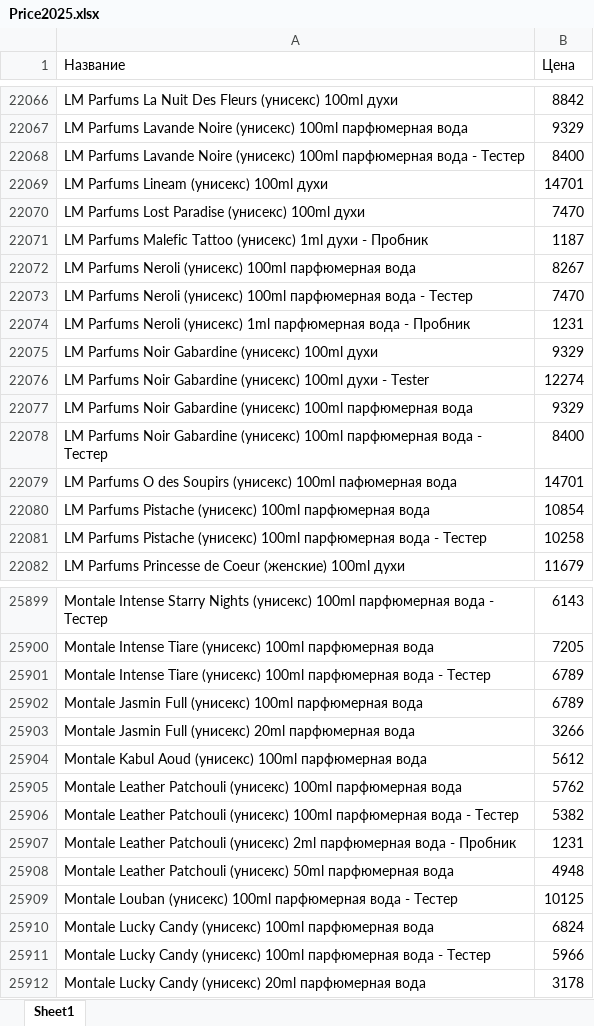
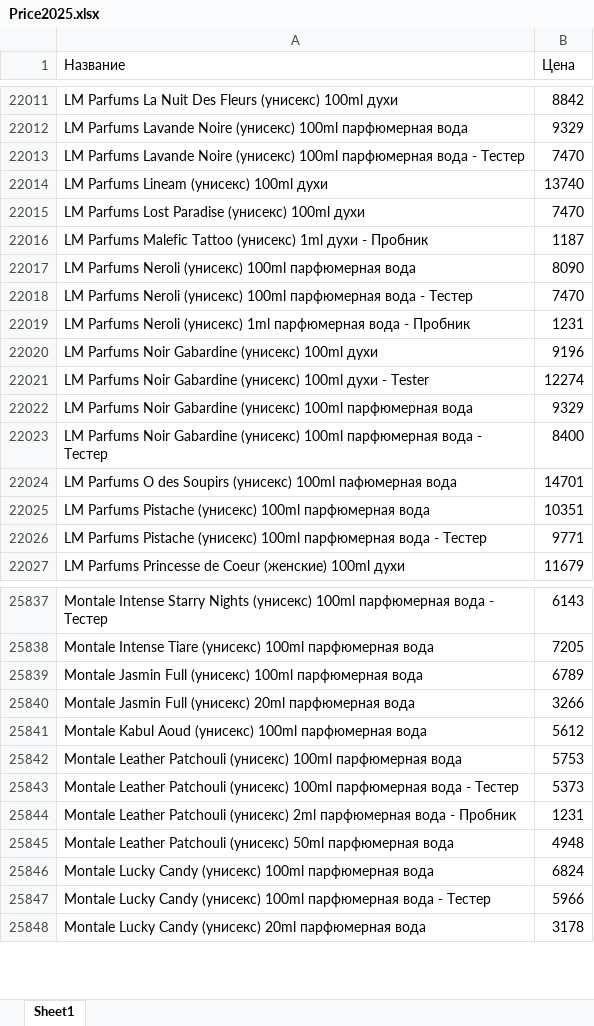
Before and after one commit to dykparf/PL, an Excel workbook: Price2025.xlsx, sheet Sheet1, drawn as a sheet; only a part is shown, gaps mark what is left out; values as stored, in another font and other column widths than the file's, no borders; removed rows and columns are numbered as before the commit, all else as after; the diff covers the shown part only; the diff names each change by its address in the sheet, - before the commit and + after, or states it on an @@ line.

```diff
--- a/Price2025.xlsx (sheet Sheet1)
+++ b/Price2025.xlsx (sheet Sheet1)
-B22013 (Цена): 8400
+B22013 (Цена): 7470
-B22014 (Цена): 14701
+B22014 (Цена): 13740
-B22017 (Цена): 8267
+B22017 (Цена): 8090
-B22020 (Цена): 9329
+B22020 (Цена): 9196
-B22025 (Цена): 10854
+B22025 (Цена): 10351
-B22026 (Цена): 10258
+B22026 (Цена): 9771
-row 25901: Montale Intense Tiare (унисекс) 100ml парфюмерная вода - Тестер | 6789
-B25842 (Цена): 5762
+B25842 (Цена): 5753
-B25843 (Цена): 5382
+B25843 (Цена): 5373
-row 25909: Montale Louban (унисекс) 100ml парфюмерная вода - Тестер | 10125
```
Also changed, not shown: 18 added rows, 96 removed rows and 456 edited cells elsewhere in this sheet.
